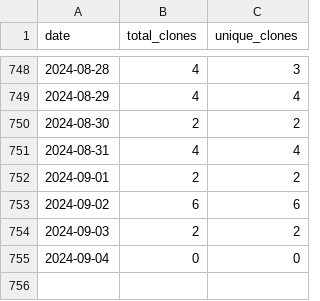
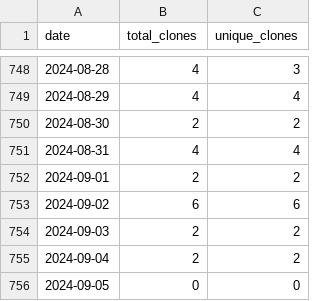
Before and after one commit to wumphlett/COMP-2210, a CSV file: .traffic/clones.csv, drawn as a sheet; only a part is shown, gaps mark what is left out.

Commit message:
Updating repository traffic

```diff
--- a/.traffic/clones.csv
+++ b/.traffic/clones.csv
@@ -754,2 +754,3 @@ date,total_clones,unique_clones
 2024-09-03,2,2
-2024-09-04,0,0
+2024-09-04,2,2
+2024-09-05,0,0
```
Also changed, not shown: .traffic/views.csv, 3 other files.
